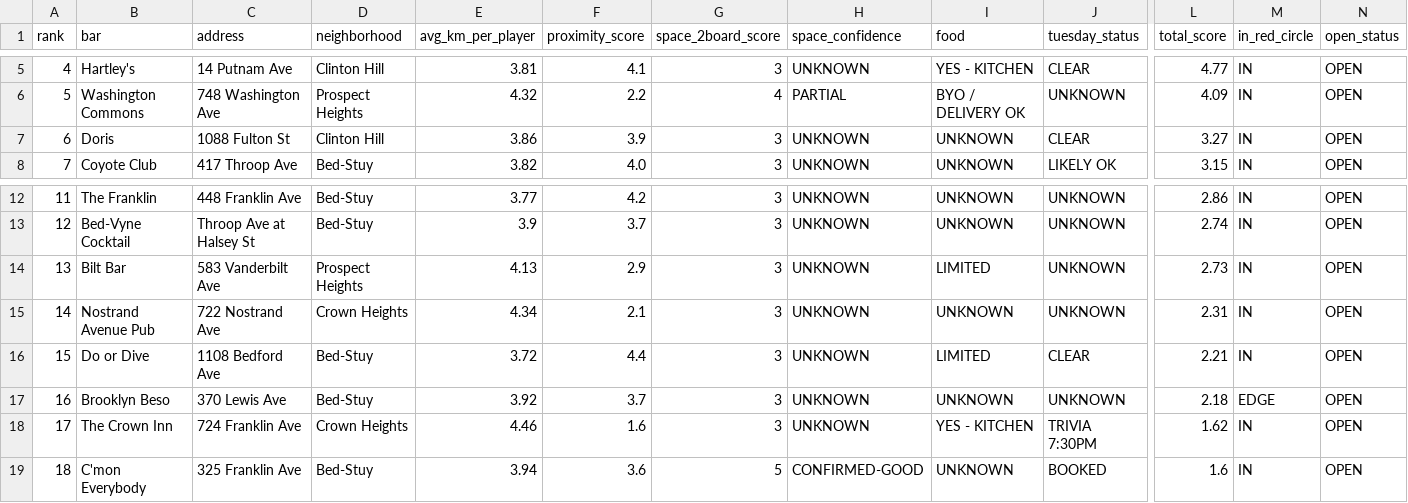
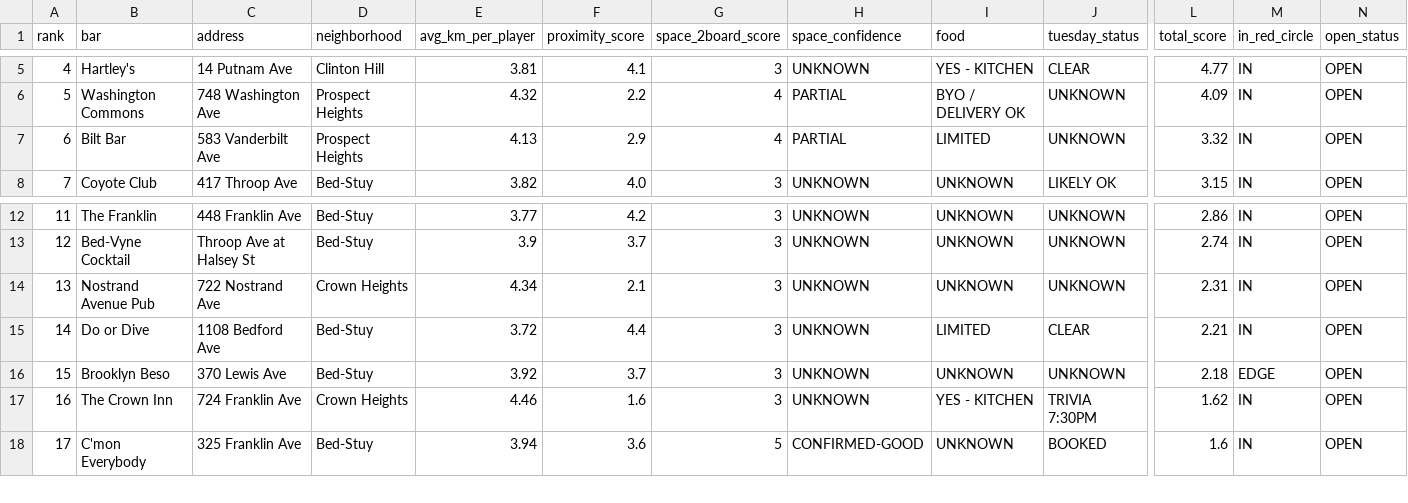
Before and after one commit to cjpospisil20/bedstuy-bullseye, a CSV file: MASTER-BAR-LIST.csv, drawn as a sheet; only a part is shown, gaps mark what is left out; removed rows and columns are numbered as before the commit, all else as after; rows hold the shown columns only; the diff names each change by its address in the sheet, - before the commit and + after, or states it on an @@ line.

```diff
--- a/MASTER-BAR-LIST.csv
+++ b/MASTER-BAR-LIST.csv
-row 7: 6 | Doris | 1088 Fulton St | Clinton Hill | 3.86 | 3.9 | 3 | UNKNOWN | UNKNOWN | CLEAR | 3.27 | IN | OPEN
+row 7: 6 | Bilt Bar | 583 Vanderbilt Ave | Prospect Heights | 4.13 | 2.9 | 4 | PARTIAL | LIMITED | UNKNOWN | 3.32 | IN | OPEN
-row 14: 13 | Bilt Bar | 583 Vanderbilt Ave | Prospect Heights | 4.13 | 2.9 | 3 | UNKNOWN | LIMITED | UNKNOWN | 2.73 | IN | OPEN
@@ column A (rank) renumbered between rows 14 and 26 @@
```
Also changed, not shown: 2 other files.
